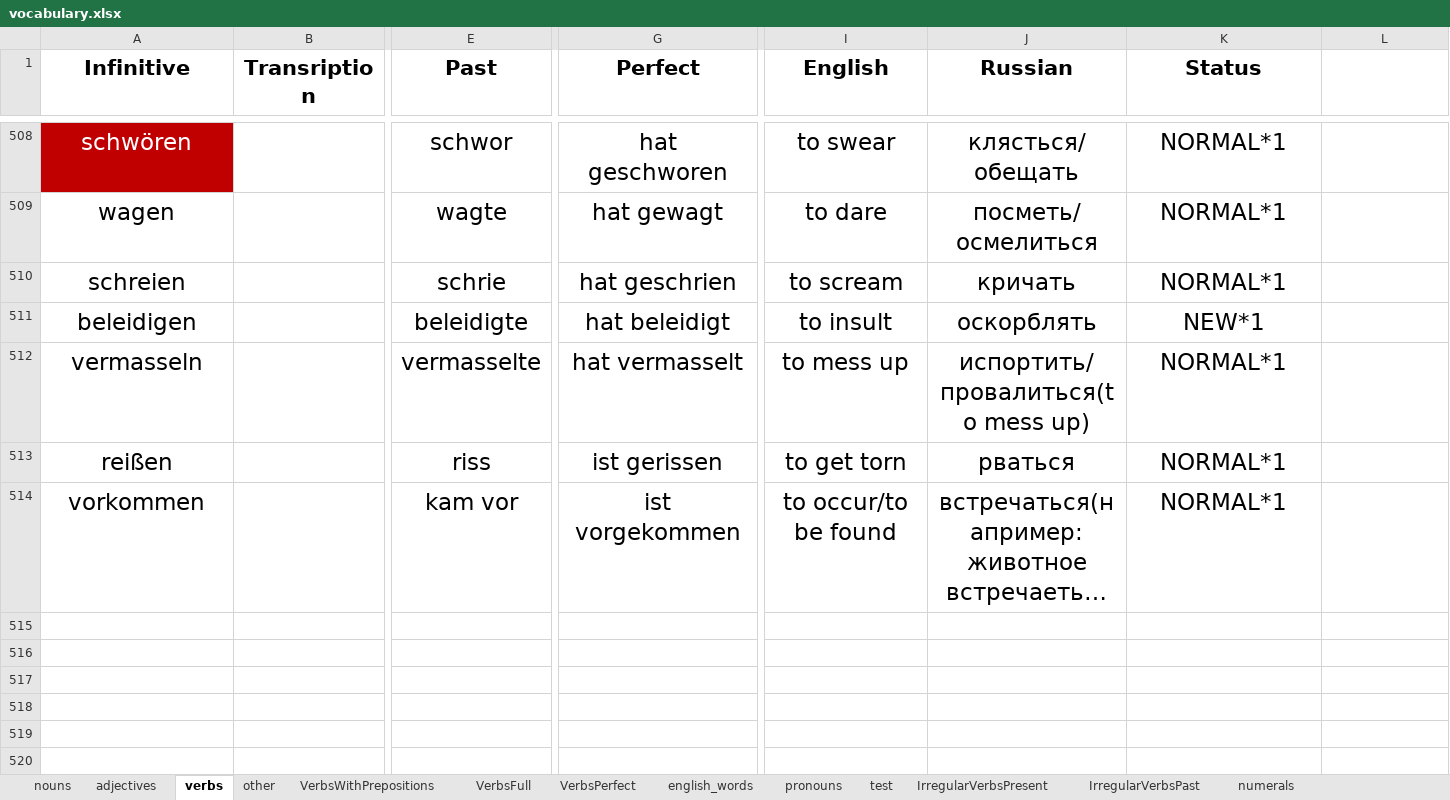
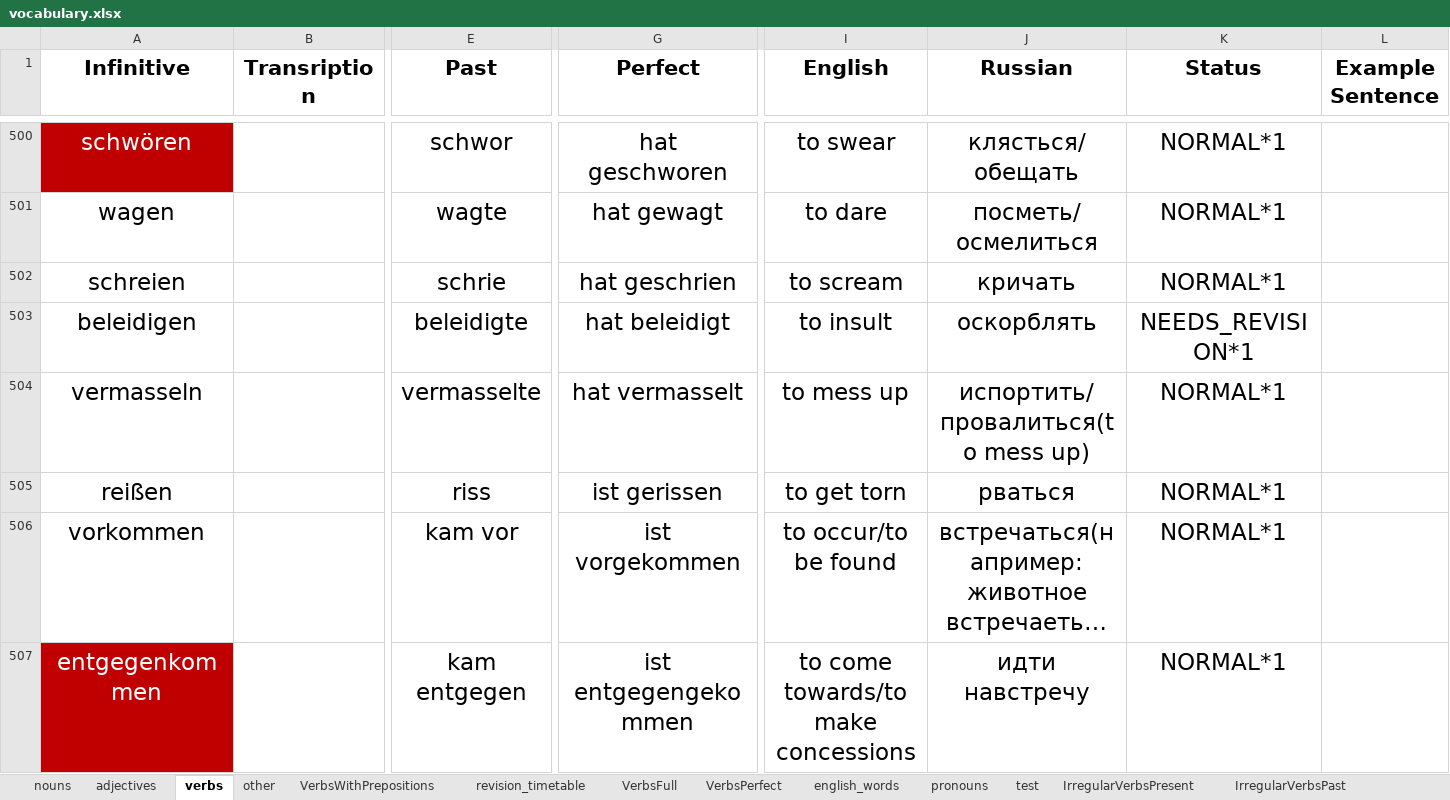
Before and after one commit to pronamka/dictation_manager, an Excel workbook: vocabulary.xlsx, sheet verbs, drawn as a sheet; only a part is shown, gaps mark what is left out; long unchanged cells end in …; values as stored, in another font and other column widths than the file's, no borders; addresses are those after the commit; rows hold the shown columns only; the diff covers the shown part only; the diff names each change by its address in the sheet, - before the commit and + after, or states it on an @@ line.

```diff
--- a/vocabulary.xlsx (sheet verbs)
+++ b/vocabulary.xlsx (sheet verbs)
+sheet tab: revision_timetable
-L1: (empty)
+L1: Example Sentence
-K503 (Status): NEW*1
+K503 (Status): NEEDS_REVISION*1
+row 507: entgegenkommen |  | kam entgegen | ist entgegengekommen | to come towards/to make concessions | идти навстречу | NORMAL*1
```
Also changed, not shown: 57 added rows, 10 removed rows and 388 edited cells elsewhere in this sheet, sheet VerbsFull, sheet nouns, sheet english_words, sheet other, sheet adjectives, sheet VerbsWithPrepositions, 1 more sheet.
